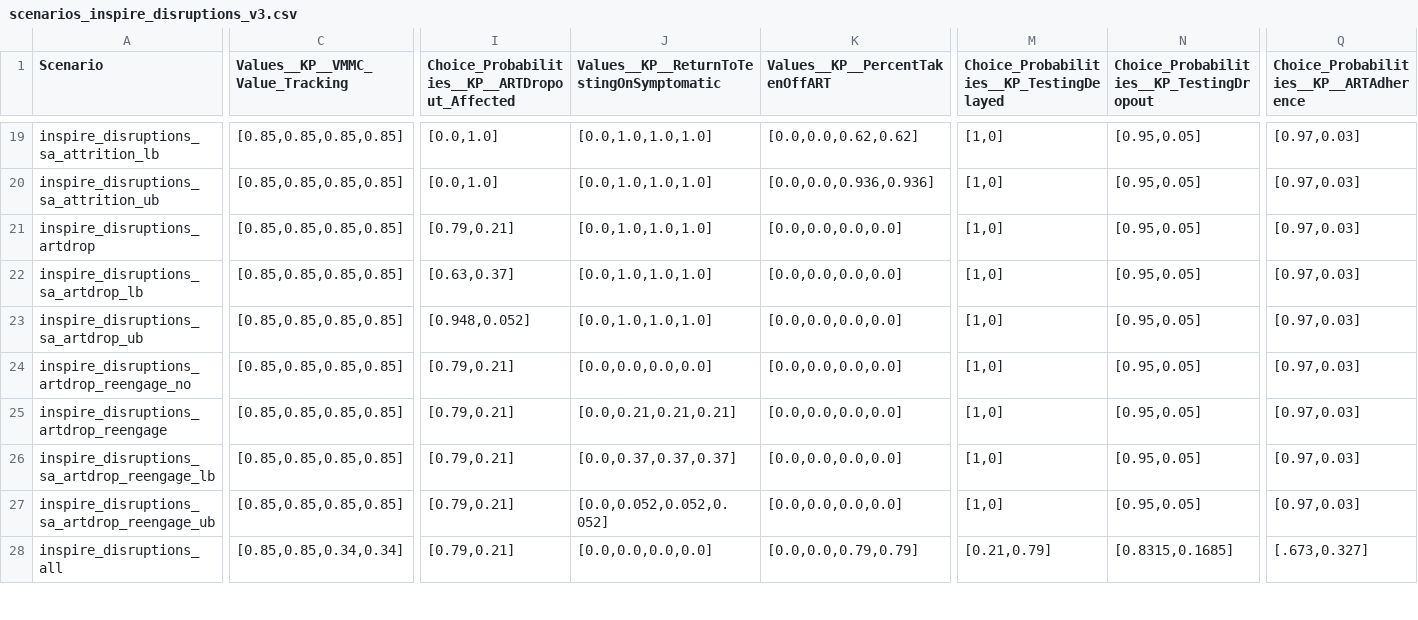
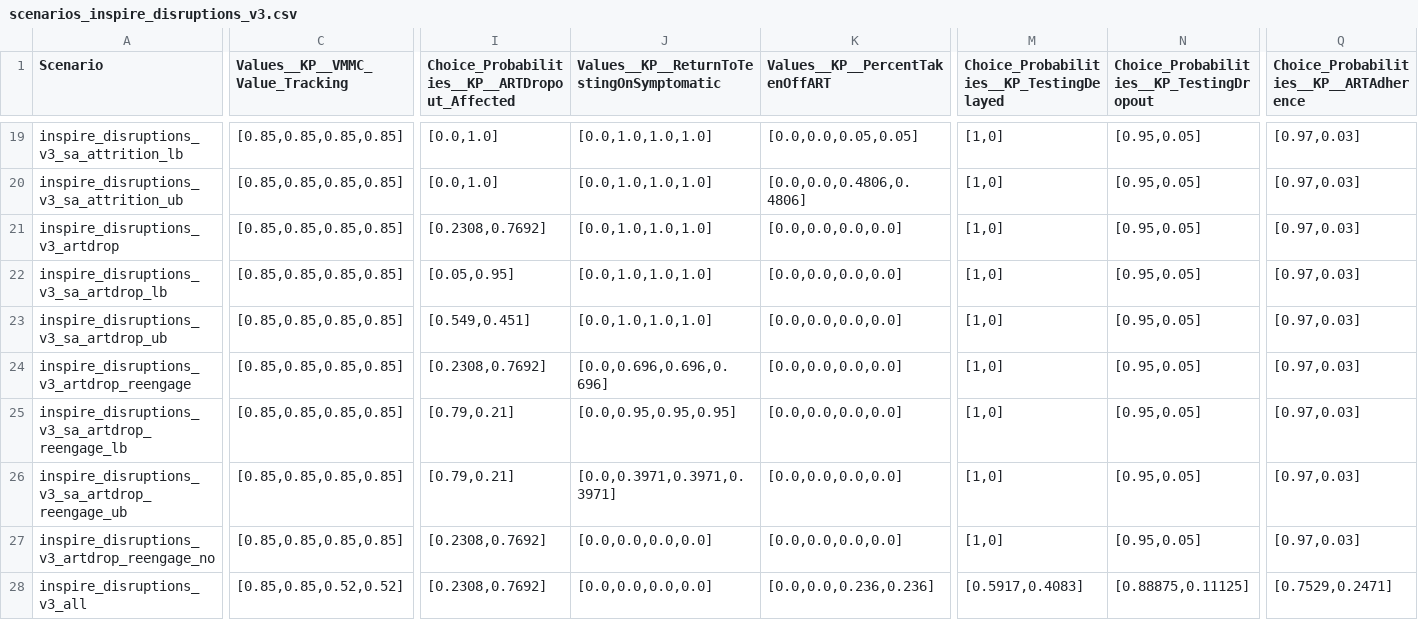
Before and after one commit to BershteynLab/INSPIRE_ZMB_Projects, a CSV file: scenarios_inspire_disruptions_v3.csv, drawn as a sheet; only a part is shown, gaps mark what is left out; the diff covers the shown part only; the diff names each change by its address in the sheet, - before the commit and + after, or states it on an @@ line.

```diff
--- a/scenarios_inspire_disruptions_v3.csv
+++ b/scenarios_inspire_disruptions_v3.csv
-A19 (Scenario): inspire_disruptions_sa_attrition_lb
+A19 (Scenario): inspire_disruptions_v3_sa_attrition_lb
-K19 (Values__KP__PercentTakenOffART): [0.0,0.0,0.62,0.62]
+K19 (Values__KP__PercentTakenOffART): [0.0,0.0,0.05,0.05]
-A20 (Scenario): inspire_disruptions_sa_attrition_ub
+A20 (Scenario): inspire_disruptions_v3_sa_attrition_ub
-K20 (Values__KP__PercentTakenOffART): [0.0,0.0,0.936,0.936]
+K20 (Values__KP__PercentTakenOffART): [0.0,0.0,0.4806,0.4806]
-A21 (Scenario): inspire_disruptions_artdrop
+A21 (Scenario): inspire_disruptions_v3_artdrop
-I21: [0.79,0.21]
+I21: [0.2308,0.7692]
-A22 (Scenario): inspire_disruptions_sa_artdrop_lb
+A22 (Scenario): inspire_disruptions_v3_sa_artdrop_lb
-I22: [0.63,0.37]
+I22: [0.05,0.95]
-A23 (Scenario): inspire_disruptions_sa_artdrop_ub
+A23 (Scenario): inspire_disruptions_v3_sa_artdrop_ub
-I23: [0.948,0.052]
+I23: [0.549,0.451]
-A24 (Scenario): inspire_disruptions_artdrop_reengage_no
+A24 (Scenario): inspire_disruptions_v3_artdrop_reengage
-I24: [0.79,0.21]
+I24: [0.2308,0.7692]
-J24: [0.0,0.0,0.0,0.0]
+J24: [0.0,0.696,0.696,0.696]
-A25 (Scenario): inspire_disruptions_artdrop_reengage
+A25 (Scenario): inspire_disruptions_v3_sa_artdrop_reengage_lb
-J25: [0.0,0.21,0.21,0.21]
+J25: [0.0,0.95,0.95,0.95]
-A26 (Scenario): inspire_disruptions_sa_artdrop_reengage_lb
+A26 (Scenario): inspire_disruptions_v3_sa_artdrop_reengage_ub
-J26: [0.0,0.37,0.37,0.37]
+J26: [0.0,0.3971,0.3971,0.3971]
-A27 (Scenario): inspire_disruptions_sa_artdrop_reengage_ub
+A27 (Scenario): inspire_disruptions_v3_artdrop_reengage_no
-I27:I28: [0.79,0.21]
+I27:I28: [0.2308,0.7692]
-J27: [0.0,0.052,0.052,0.052]
+J27: [0.0,0.0,0.0,0.0]
-A28 (Scenario): inspire_disruptions_all
+A28 (Scenario): inspire_disruptions_v3_all
-C28 (Values__KP__VMMC_Value_Tracking): [0.85,0.85,0.34,0.34]
+C28 (Values__KP__VMMC_Value_Tracking): [0.85,0.85,0.52,0.52]
-K28 (Values__KP__PercentTakenOffART): [0.0,0.0,0.79,0.79]
+K28 (Values__KP__PercentTakenOffART): [0.0,0.0,0.236,0.236]
-M28: [0.21,0.79]
+M28: [0.5917,0.4083]
-N28: [0.8315,0.1685]
+N28: [0.88875,0.11125]
-Q28: [.673,0.327]
+Q28: [0.7529,0.2471]
```
Also changed, not shown: 48 edited cells elsewhere in this file, 3 other files.
